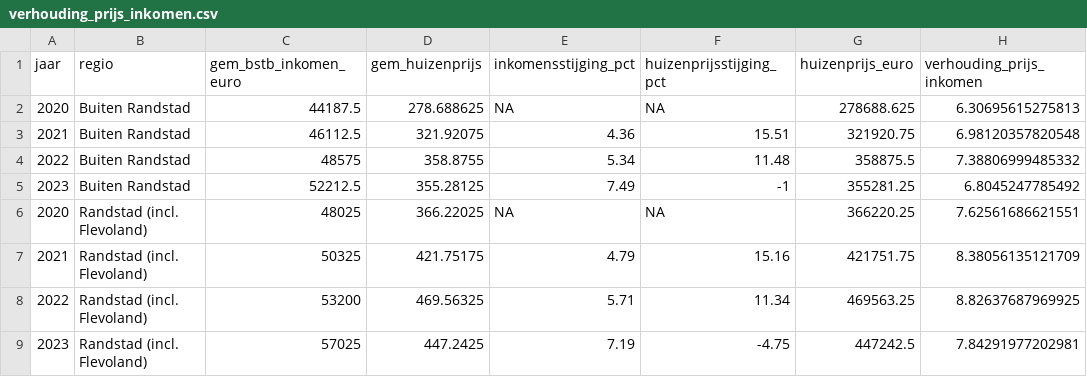
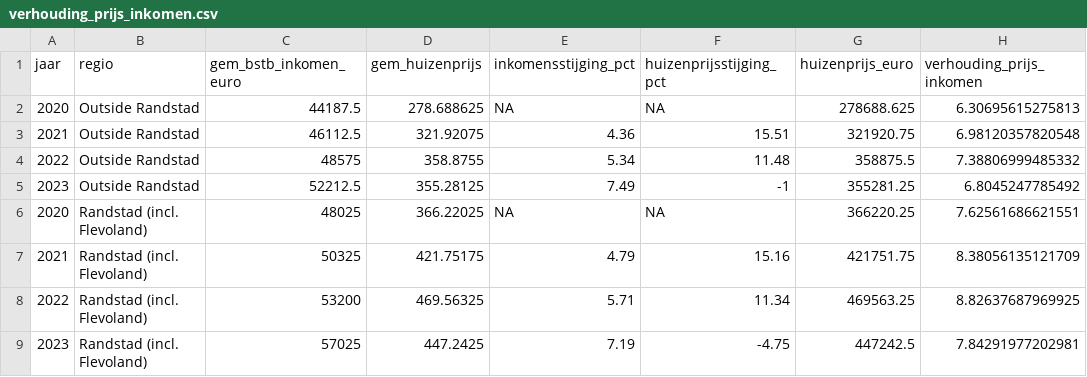
Before and after one commit to Kian-Hendriks/R-project-group-3-3, a CSV file: goede data/verhouding_prijs_inkomen.csv, drawn as a sheet.

```diff
--- a/goede data/verhouding_prijs_inkomen.csv
+++ b/goede data/verhouding_prijs_inkomen.csv
@@ -1,6 +1,6 @@
 "jaar","regio","gem_bstb_inkomen_euro","gem_huizenprijs","inkomensstijging_pct","huizenprijsstijging_pct","huizenprijs_euro","verhouding_prijs_inkomen"
-2020,"Buiten Randstad",44187.5,278.688625,NA,NA,278688.625,6.30695615275813
-2021,"Buiten Randstad",46112.5,321.92075,4.36,15.51,321920.75,6.98120357820548
-2022,"Buiten Randstad",48575,358.8755,5.34,11.48,358875.5,7.38806999485332
-2023,"Buiten Randstad",52212.5,355.28125,7.49,-1,355281.25,6.8045247785492
+2020,"Outside Randstad",44187.5,278.688625,NA,NA,278688.625,6.30695615275813
+2021,"Outside Randstad",46112.5,321.92075,4.36,15.51,321920.75,6.98120357820548
+2022,"Outside Randstad",48575,358.8755,5.34,11.48,358875.5,7.38806999485332
+2023,"Outside Randstad",52212.5,355.28125,7.49,-1,355281.25,6.8045247785492
 2020,"Randstad (incl. Flevoland)",48025,366.22025,NA,NA,366220.25,7.62561686621551
```
Also changed, not shown: goede data/goedehuizenprijsenperprov.csv, goede data/goedehuizenprijsenperprov_lang.csv, 4 other files.
